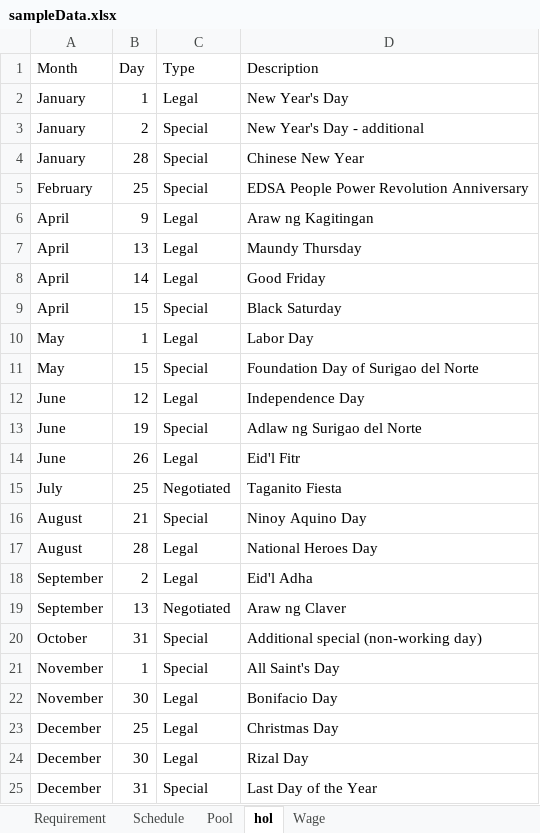
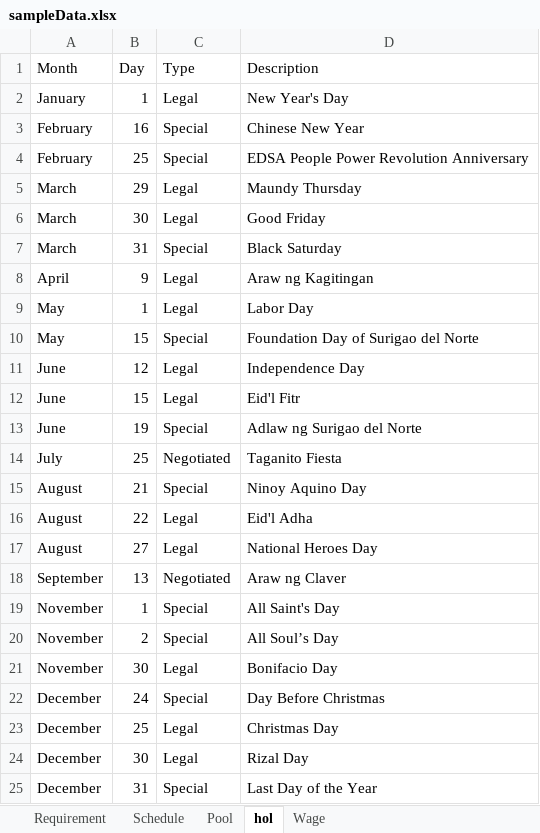
Before and after one commit to basilrabi/mansched, an Excel workbook: inst/exdata/sampleData.xlsx, sheet hol, drawn as a sheet; values as stored, in another font and other column widths than the file's, no borders; removed rows and columns are numbered as before the commit, all else as after; the diff names each change by its address in the sheet, - before the commit and + after, or states it on an @@ line.

Commit message:
fix bug when using budget() or budget2(), spreadsheet imported hol is ignored

```diff
--- a/inst/exdata/sampleData.xlsx (sheet hol)
+++ b/inst/exdata/sampleData.xlsx (sheet hol)
-row 3: January | 2 | Special | New Year's Day - additional
-A3 (Month): January
+A3 (Month): February
-B3 (Day): 28
+B3 (Day): 16
+row 5: March | 29 | Legal | Maundy Thursday
+row 6: March | 30 | Legal | Good Friday
+row 7: March | 31 | Special | Black Saturday
-row 7: April | 13 | Legal | Maundy Thursday
-row 8: April | 14 | Legal | Good Friday
-row 9: April | 15 | Special | Black Saturday
+row 12: June | 15 | Legal | Eid'l Fitr
-row 14: June | 26 | Legal | Eid'l Fitr
+row 16: August | 22 | Legal | Eid'l Adha
-B17 (Day): 28
+B17 (Day): 27
-row 18: September | 2 | Legal | Eid'l Adha
-row 20: October | 31 | Special | Additional special (non-working day)
+row 20: November | 2 | Special | All Soul’s Day
+row 22: December | 24 | Special | Day Before Christmas
```
Also changed, not shown: 4 other files.
